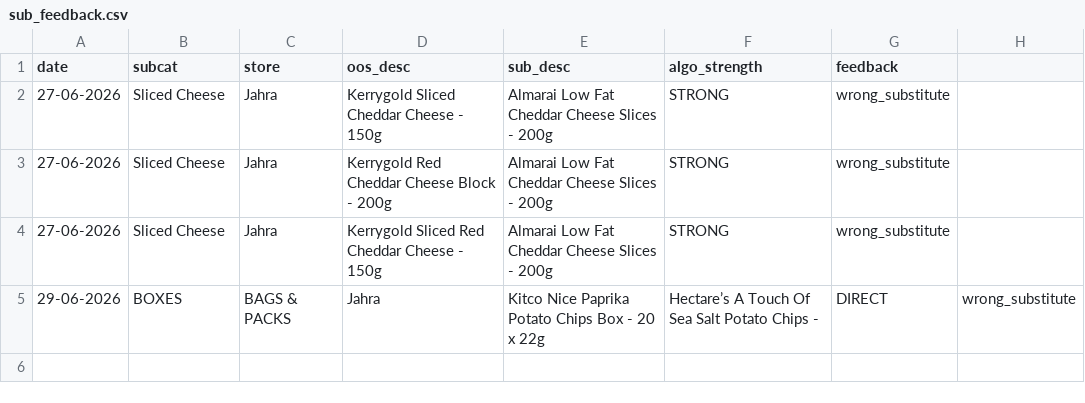
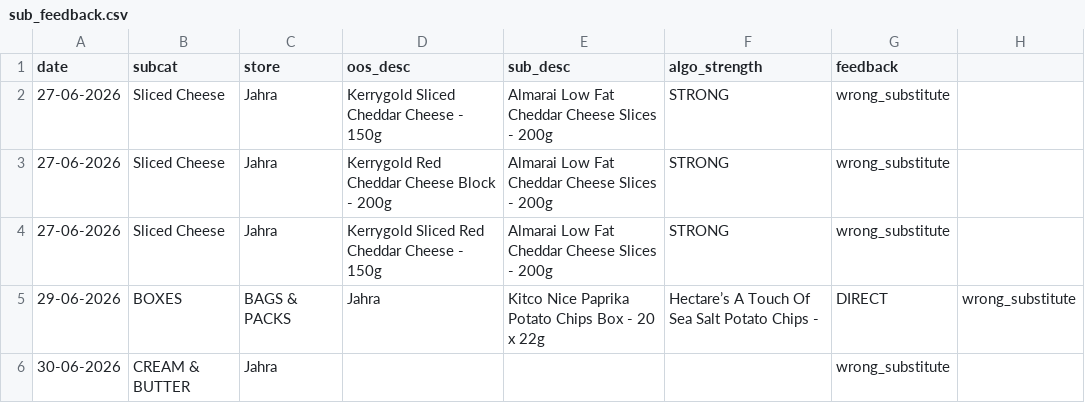
Before and after one commit to asalamah-oss/fiz-briefing, a CSV file: data/sub_feedback.csv, drawn as a sheet.

Commit message:
auto: update data/sub_feedback.csv

```diff
--- a/data/sub_feedback.csv
+++ b/data/sub_feedback.csv
@@ -5 +5,2 @@ date,subcat,store,oos_desc,sub_desc,algo_strength,feedback
 29-06-2026,BOXES, BAGS & PACKS,Jahra,Kitco Nice Paprika Potato Chips Box - 20 x 22g,Hectare’s A Touch Of Sea Salt Potato Chips - ,DIRECT,wrong_substitute
+30-06-2026,CREAM & BUTTER,Jahra,,,,wrong_substitute
```
